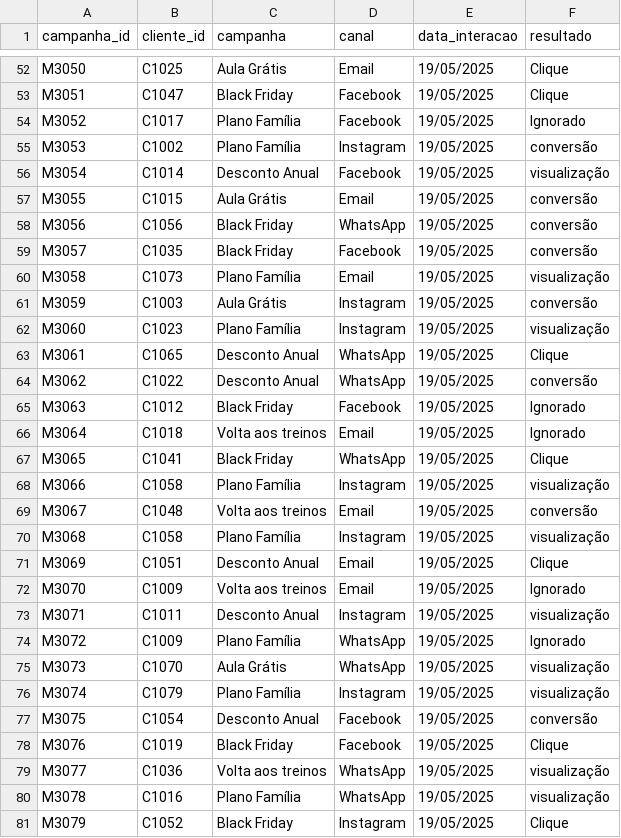
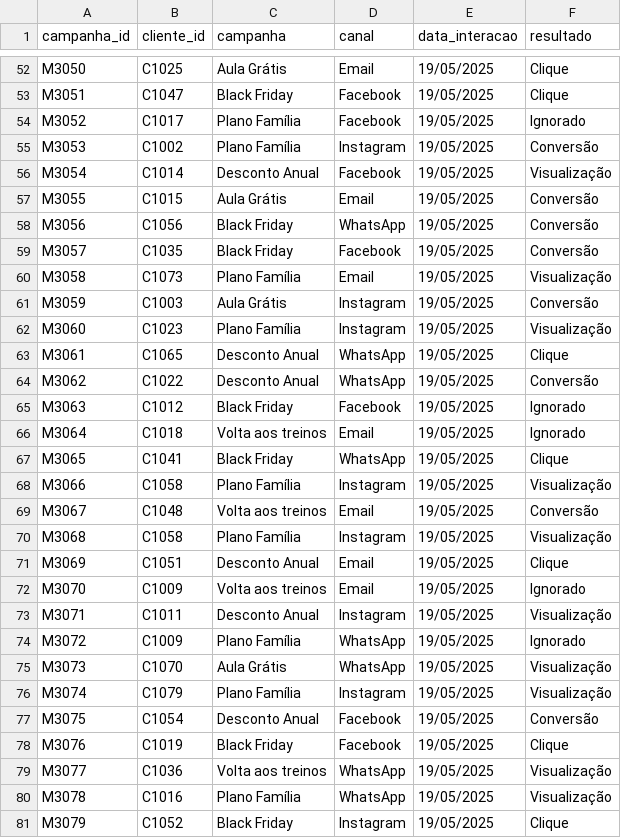
Before and after one commit to AngelaCorcino/abc-fitness-marketing-analytics, a CSV file: abc_fitness_campanhas.csv, drawn as a sheet; only a part is shown, gaps mark what is left out; the diff covers the shown part only.

```diff
--- a/abc_fitness_campanhas.csv
+++ b/abc_fitness_campanhas.csv
@@ -54,12 +54,12 @@ M3051,C1047,Black Friday,Facebook,19/05/2025,Clique
 M3052,C1017,Plano Família,Facebook,19/05/2025,Ignorado
-M3053,C1002,Plano Família,Instagram,19/05/2025,conversão
-M3054,C1014,Desconto Anual,Facebook,19/05/2025,visualização
-M3055,C1015,Aula Grátis,Email,19/05/2025,conversão
-M3056,C1056,Black Friday,WhatsApp,19/05/2025,conversão
-M3057,C1035,Black Friday,Facebook,19/05/2025,conversão
-M3058,C1073,Plano Família,Email,19/05/2025,visualização
-M3059,C1003,Aula Grátis,Instagram,19/05/2025,conversão
-M3060,C1023,Plano Família,Instagram,19/05/2025,visualização
+M3053,C1002,Plano Família,Instagram,19/05/2025,Conversão
+M3054,C1014,Desconto Anual,Facebook,19/05/2025,Visualização
+M3055,C1015,Aula Grátis,Email,19/05/2025,Conversão
+M3056,C1056,Black Friday,WhatsApp,19/05/2025,Conversão
+M3057,C1035,Black Friday,Facebook,19/05/2025,Conversão
+M3058,C1073,Plano Família,Email,19/05/2025,Visualização
+M3059,C1003,Aula Grátis,Instagram,19/05/2025,Conversão
+M3060,C1023,Plano Família,Instagram,19/05/2025,Visualização
 M3061,C1065,Desconto Anual,WhatsApp,19/05/2025,Clique
-M3062,C1022,Desconto Anual,WhatsApp,19/05/2025,conversão
+M3062,C1022,Desconto Anual,WhatsApp,19/05/2025,Conversão
 M3063,C1012,Black Friday,Facebook,19/05/2025,Ignorado
@@ -67,15 +67,15 @@ M3064,C1018,Volta aos treinos,Email,19/05/2025,Ignorado
 M3065,C1041,Black Friday,WhatsApp,19/05/2025,Clique
-M3066,C1058,Plano Família,Instagram,19/05/2025,visualização
-M3067,C1048,Volta aos treinos,Email,19/05/2025,conversão
-M3068,C1058,Plano Família,Instagram,19/05/2025,visualização
+M3066,C1058,Plano Família,Instagram,19/05/2025,Visualização
+M3067,C1048,Volta aos treinos,Email,19/05/2025,Conversão
+M3068,C1058,Plano Família,Instagram,19/05/2025,Visualização
 M3069,C1051,Desconto Anual,Email,19/05/2025,Clique
 M3070,C1009,Volta aos treinos,Email,19/05/2025,Ignorado
-M3071,C1011,Desconto Anual,Instagram,19/05/2025,visualização
+M3071,C1011,Desconto Anual,Instagram,19/05/2025,Visualização
 M3072,C1009,Plano Família,WhatsApp,19/05/2025,Ignorado
-M3073,C1070,Aula Grátis,WhatsApp,19/05/2025,visualização
-M3074,C1079,Plano Família,Instagram,19/05/2025,visualização
-M3075,C1054,Desconto Anual,Facebook,19/05/2025,conversão
+M3073,C1070,Aula Grátis,WhatsApp,19/05/2025,Visualização
+M3074,C1079,Plano Família,Instagram,19/05/2025,Visualização
+M3075,C1054,Desconto Anual,Facebook,19/05/2025,Conversão
 M3076,C1019,Black Friday,Facebook,19/05/2025,Clique
-M3077,C1036,Volta aos treinos,WhatsApp,19/05/2025,visualização
-M3078,C1016,Plano Família,WhatsApp,19/05/2025,visualização
+M3077,C1036,Volta aos treinos,WhatsApp,19/05/2025,Visualização
+M3078,C1016,Plano Família,WhatsApp,19/05/2025,Visualização
 M3079,C1052,Black Friday,Instagram,19/05/2025,Clique
```
Also changed, not shown: 36 edited cells elsewhere in this file, abc_fitness_clientes.csv, abc_fitness_vendas.csv.
